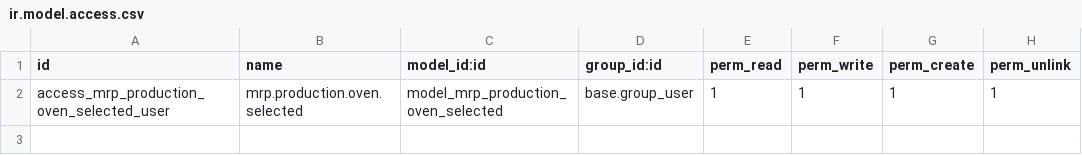
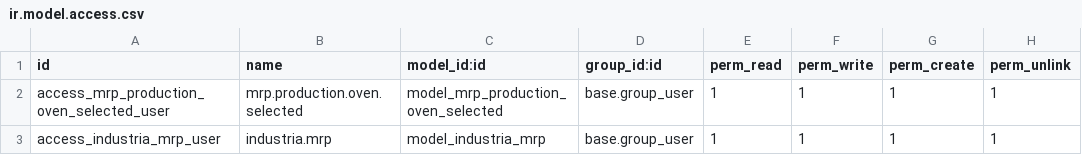
Before and after one commit to Micronaet/micronaet-industria40, a CSV file: industria40_robot/security/ir.model.access.csv, drawn as a sheet.

Commit message:
add data structure

```diff
--- a/industria40_robot/security/ir.model.access.csv
+++ b/industria40_robot/security/ir.model.access.csv
@@ -2 +2,2 @@
 access_mrp_production_oven_selected_user,mrp.production.oven.selected,model_mrp_production_oven_selected,base.group_user,1,1,1,1
+access_industria_mrp_user,industria.mrp,model_industria_mrp,base.group_user,1,1,1,1
```
Also changed, not shown: 2 other files.
